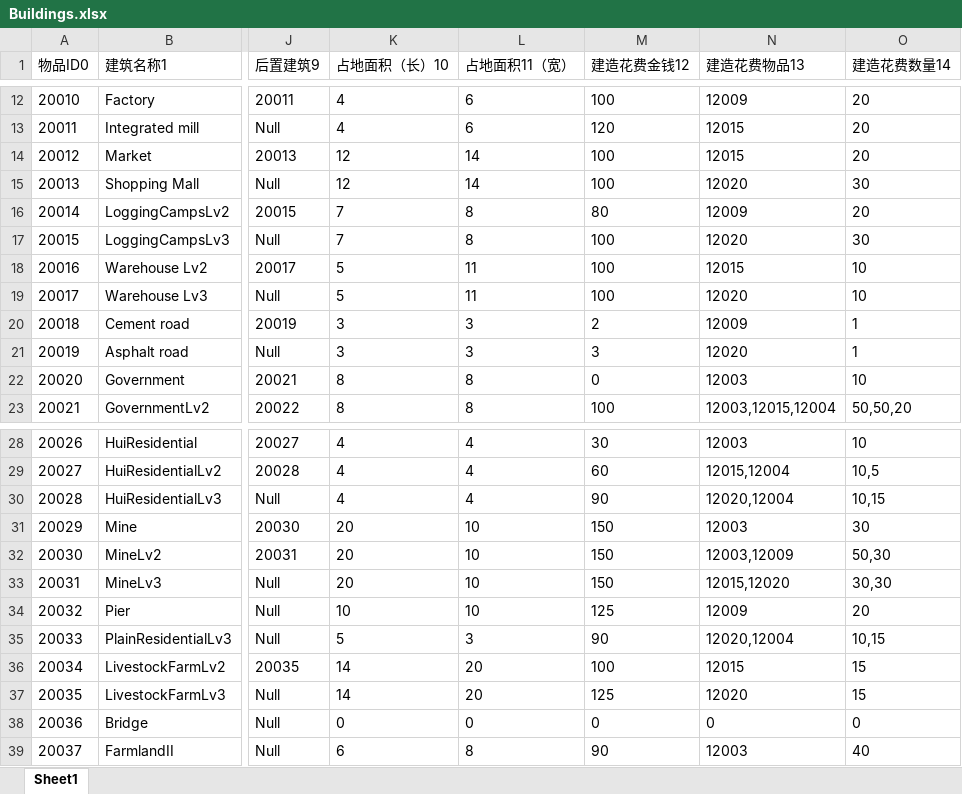
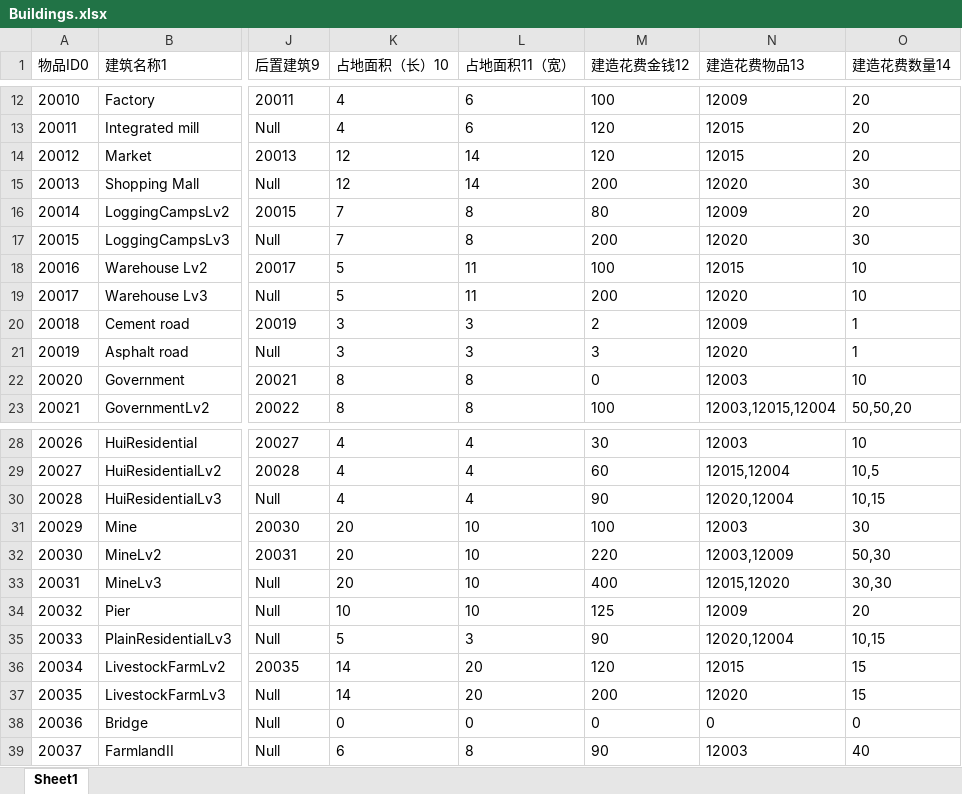
Before and after one commit to FMJ9922/BiShe, an Excel workbook: Assets/Resources/Data/RawData/Buildings.xlsx, sheet Sheet1, drawn as a sheet; only a part is shown, gaps mark what is left out; values as stored, in another font and other column widths than the file's, no borders; the diff names each change by its address in the sheet, - before the commit and + after, or states it on an @@ line.

```diff
--- a/Assets/Resources/Data/RawData/Buildings.xlsx (sheet Sheet1)
+++ b/Assets/Resources/Data/RawData/Buildings.xlsx (sheet Sheet1)
-M14 (建造花费金钱12): 100
+M14 (建造花费金钱12): 120
-M15 (建造花费金钱12): 100
+M15 (建造花费金钱12): 200
-M17 (建造花费金钱12): 100
+M17 (建造花费金钱12): 200
-M19 (建造花费金钱12): 100
+M19 (建造花费金钱12): 200
-M31 (建造花费金钱12): 150
+M31 (建造花费金钱12): 100
-M32 (建造花费金钱12): 150
+M32 (建造花费金钱12): 220
-M33 (建造花费金钱12): 150
+M33 (建造花费金钱12): 400
-M36 (建造花费金钱12): 100
+M36 (建造花费金钱12): 120
-M37 (建造花费金钱12): 125
+M37 (建造花费金钱12): 200
```
Also changed, not shown: Assets/Resources/Data/RawData/Localization.xlsx, 57 other files.
